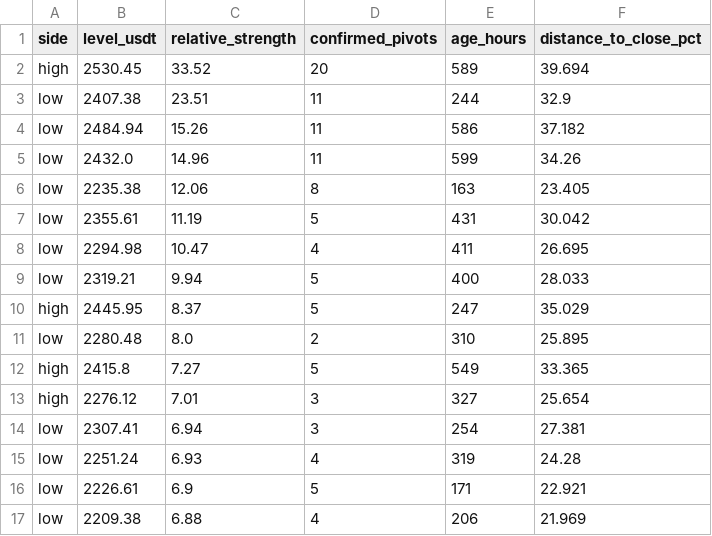
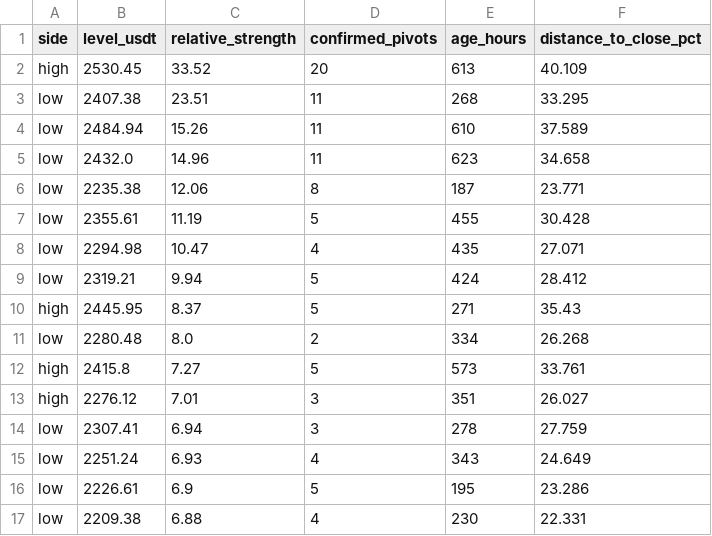
Before and after one commit to VulpreS/Deltarsi1, a CSV file: reports/eth_liquidity_zones.csv, drawn as a sheet; only a part is shown; the diff covers the shown part only.

```diff
--- a/reports/eth_liquidity_zones.csv
+++ b/reports/eth_liquidity_zones.csv
@@ -1,17 +1,17 @@
 side,level_usdt,relative_strength,confirmed_pivots,age_hours,distance_to_close_pct
-high,2530.45,33.52,20,589,39.694
-low,2407.38,23.51,11,244,32.9
-low,2484.94,15.26,11,586,37.182
-low,2432.0,14.96,11,599,34.26
-low,2235.38,12.06,8,163,23.405
-low,2355.61,11.19,5,431,30.042
-low,2294.98,10.47,4,411,26.695
-low,2319.21,9.94,5,400,28.033
-high,2445.95,8.37,5,247,35.029
-low,2280.48,8.0,2,310,25.895
-high,2415.8,7.27,5,549,33.365
-high,2276.12,7.01,3,327,25.654
-low,2307.41,6.94,3,254,27.381
-low,2251.24,6.93,4,319,24.28
-low,2226.61,6.9,5,171,22.921
-low,2209.38,6.88,4,206,21.969
+high,2530.45,33.52,20,613,40.109
+low,2407.38,23.51,11,268,33.295
+low,2484.94,15.26,11,610,37.589
+low,2432.0,14.96,11,623,34.658
+low,2235.38,12.06,8,187,23.771
+low,2355.61,11.19,5,455,30.428
+low,2294.98,10.47,4,435,27.071
+low,2319.21,9.94,5,424,28.412
+high,2445.95,8.37,5,271,35.43
+low,2280.48,8.0,2,334,26.268
+high,2415.8,7.27,5,573,33.761
+high,2276.12,7.01,3,351,26.027
+low,2307.41,6.94,3,278,27.759
+low,2251.24,6.93,4,343,24.649
+low,2226.61,6.9,5,195,23.286
+low,2209.38,6.88,4,230,22.331
```
Also changed, not shown: 4 added rows, 2 removed rows and 92 edited cells elsewhere in this file, data/ETHUSDT_1h.csv, 4 other files.
